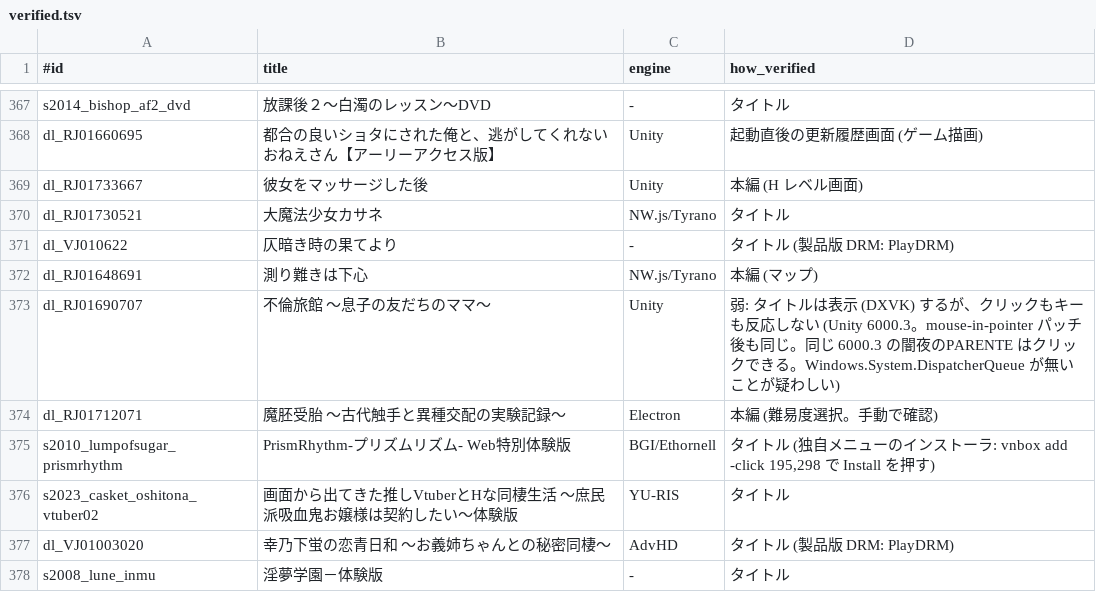
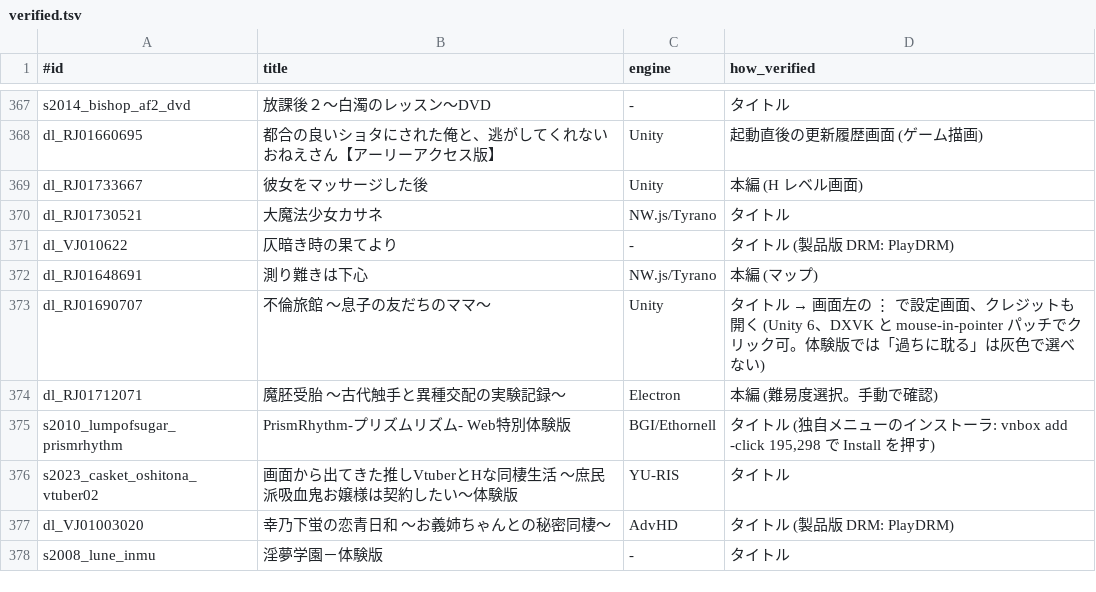
Before and after one commit to a-kaibu/vnbox, a TSV file: results/verified.tsv, drawn as a sheet; only a part is shown, gaps mark what is left out.

```diff
--- a/results/verified.tsv
+++ b/results/verified.tsv
@@ -372,3 +372,3 @@ dl_VJ010622	仄暗き時の果てより	-	タイトル (製品版 DRM: PlayDRM)
 dl_RJ01648691	測り難きは下心	NW.js/Tyrano	本編 (マップ)
-dl_RJ01690707	不倫旅館 ～息子の友だちのママ～	Unity	弱: タイトルは表示 (DXVK) するが、クリックもキーも反応しない (Unity 6000.3。mouse-in-pointer パッチ後も同じ。同じ 6000.3 の闇夜のPARENTE はクリックできる。Windows.System.DispatcherQueue が無いことが疑わしい)
+dl_RJ01690707	不倫旅館 ～息子の友だちのママ～	Unity	タイトル → 画面左の ⋮ で設定画面、クレジットも開く (Unity 6、DXVK と mouse-in-pointer パッチでクリック可。体験版では「過ちに耽る」は灰色で選べない)
 dl_RJ01712071	魔胚受胎 ～古代触手と異種交配の実験記録～	Electron	本編 (難易度選択。手動で確認)
```
Also changed, not shown: 1 other file.
